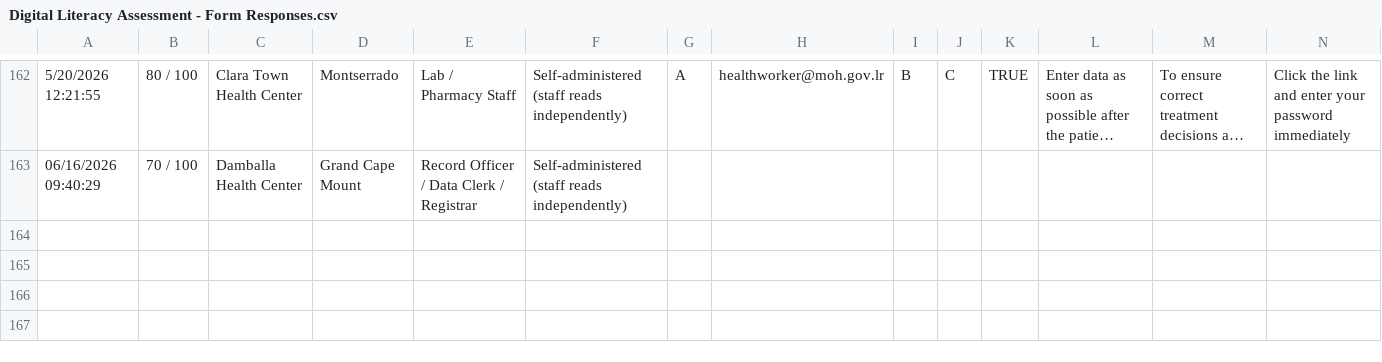
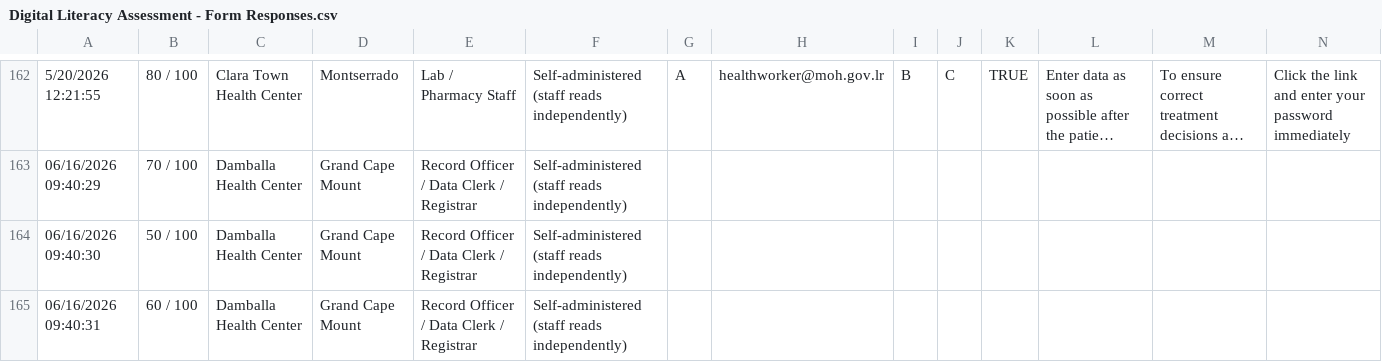
Before and after one commit to jsumbo/connected-health-facilities, a CSV file: backend/data/Digital Literacy Assessment - Form Responses.csv, drawn as a sheet; only a part is shown, gaps mark what is left out; long unchanged cells end in …; rows hold the shown columns only; the diff names each change by its address in the sheet, - before the commit and + after, or states it on an @@ line.

```diff
--- a/backend/data/Digital Literacy Assessment - Form Responses.csv
+++ b/backend/data/Digital Literacy Assessment - Form Responses.csv
+row 164: 06/16/2026 09:40:30 | 50 / 100 | Damballa Health Center | Grand Cape Mount | Record Officer / Data Clerk / Registrar | Self-administered (staff reads independently)
+row 165: 06/16/2026 09:40:31 | 60 / 100 | Damballa Health Center | Grand Cape Mount | Record Officer / Data Clerk / Registrar | Self-administered (staff reads independently)
```
Also changed, not shown: 5 other files.
